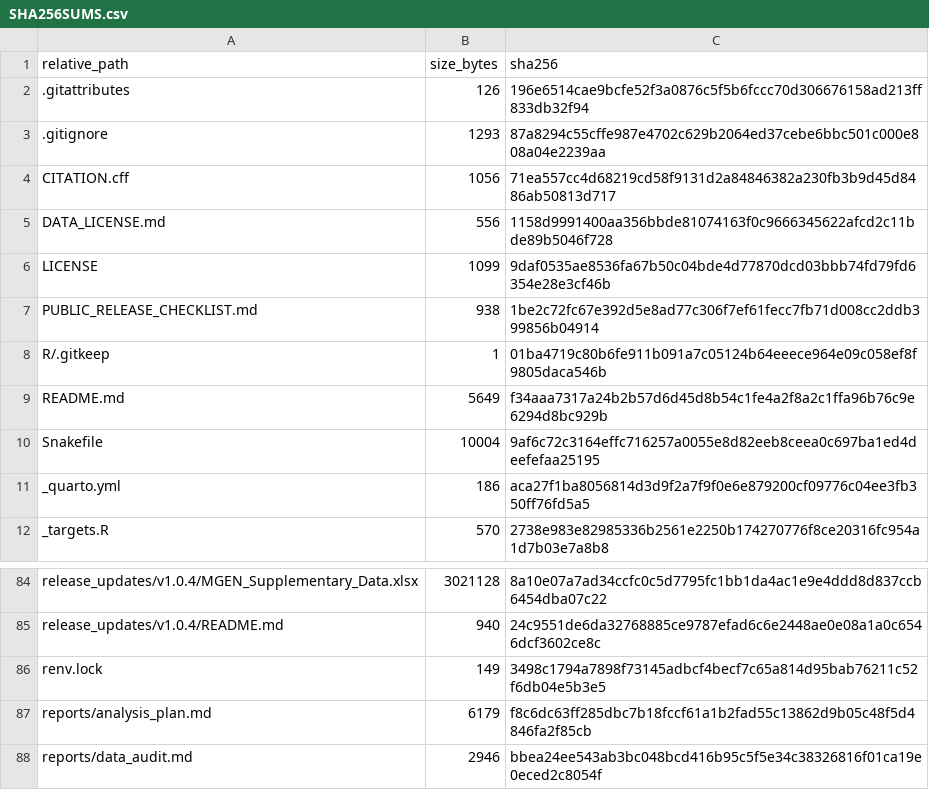
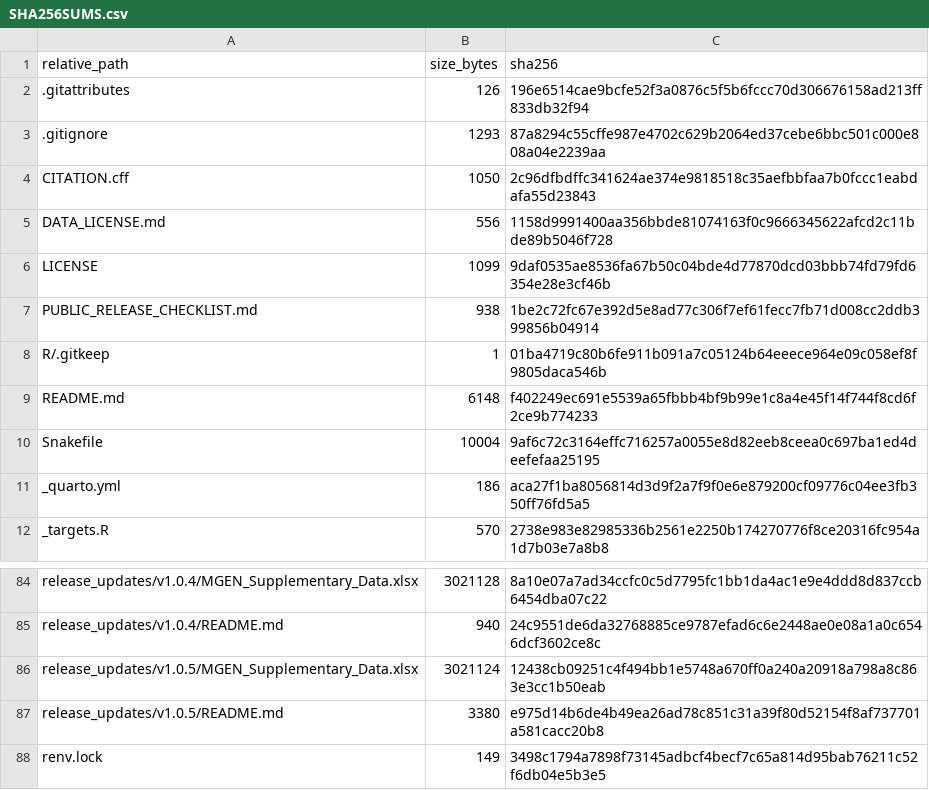
Before and after one commit to benteng-ma/hpylori-amr-transportability, a CSV file: SHA256SUMS.csv, drawn as a sheet; only a part is shown, gaps mark what is left out; the shorter side is filled out with more unchanged rows.

```diff
--- a/SHA256SUMS.csv
+++ b/SHA256SUMS.csv
@@ -3,3 +3,3 @@ relative_path,size_bytes,sha256
 .gitignore,1293,87a8294c55cffe987e4702c629b2064ed37cebe6bbc501c000e808a04e2239aa
-CITATION.cff,1056,71ea557cc4d68219cd58f9131d2a84846382a230fb3b9d45d8486ab50813d717
+CITATION.cff,1050,2c96dfbdffc341624ae374e9818518c35aefbbfaa7b0fccc1eabdafa55d23843
 DATA_LICENSE.md,556,1158d9991400aa356bbde81074163f0c9666345622afcd2c11bde89b5046f728
@@ -8,3 +8,3 @@ PUBLIC_RELEASE_CHECKLIST.md,938,1be2c72fc67e392d5e8ad77c306f7ef61fecc7fb71d008cc
 R/.gitkeep,1,01ba4719c80b6fe911b091a7c05124b64eeece964e09c058ef8f9805daca546b
-README.md,5649,f34aaa7317a24b2b57d6d45d8b54c1fe4a2f8a2c1ffa96b76c9e6294d8bc929b
+README.md,6148,f402249ec691e5539a65fbbb4bf9b99e1c8a4e45f14f744f8cd6f2ce9b774233
 Snakefile,10004,9af6c72c3164effc716257a0055e8d82eeb8ceea0c697ba1ed4deefefaa25195
@@ -85,2 +85,4 @@ release_updates/v1.0.4/MGEN_Supplementary_Data.xlsx,3021128,8a10e07a7ad34ccfc0c5
 release_updates/v1.0.4/README.md,940,24c9551de6da32768885ce9787efad6c6e2448ae0e08a1a0c6546dcf3602ce8c
+release_updates/v1.0.5/MGEN_Supplementary_Data.xlsx,3021124,12438cb09251c4f494bb1e5748a670ff0a240a20918a798a8c863e3cc1b50eab
+release_updates/v1.0.5/README.md,3380,e975d14b6de4b49ea26ad78c851c31a39f80d52154f8af737701a581cacc20b8
 renv.lock,149,3498c1794a7898f73145adbcf4becf7c65a814d95bab76211c52f6db04e5b3e5
```
Also changed, not shown: 4 other files.
